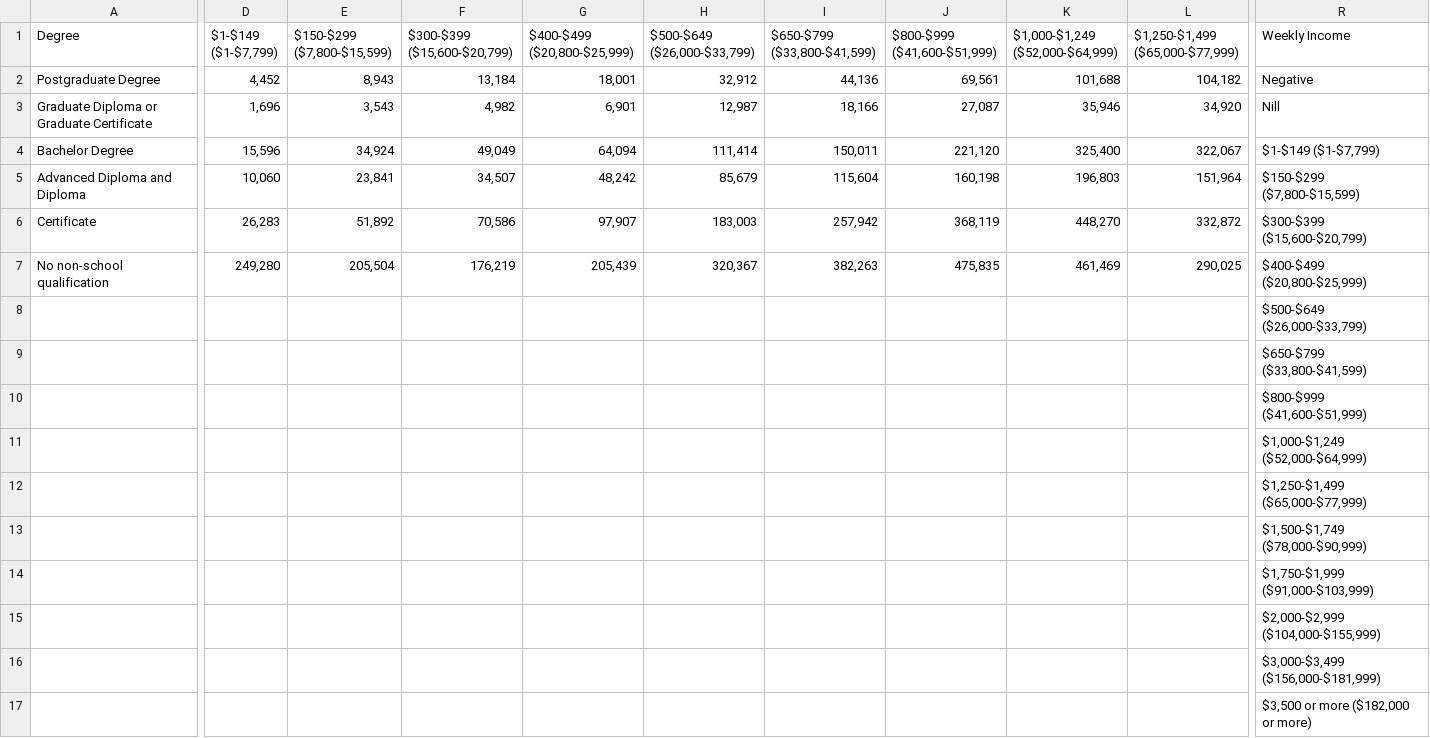
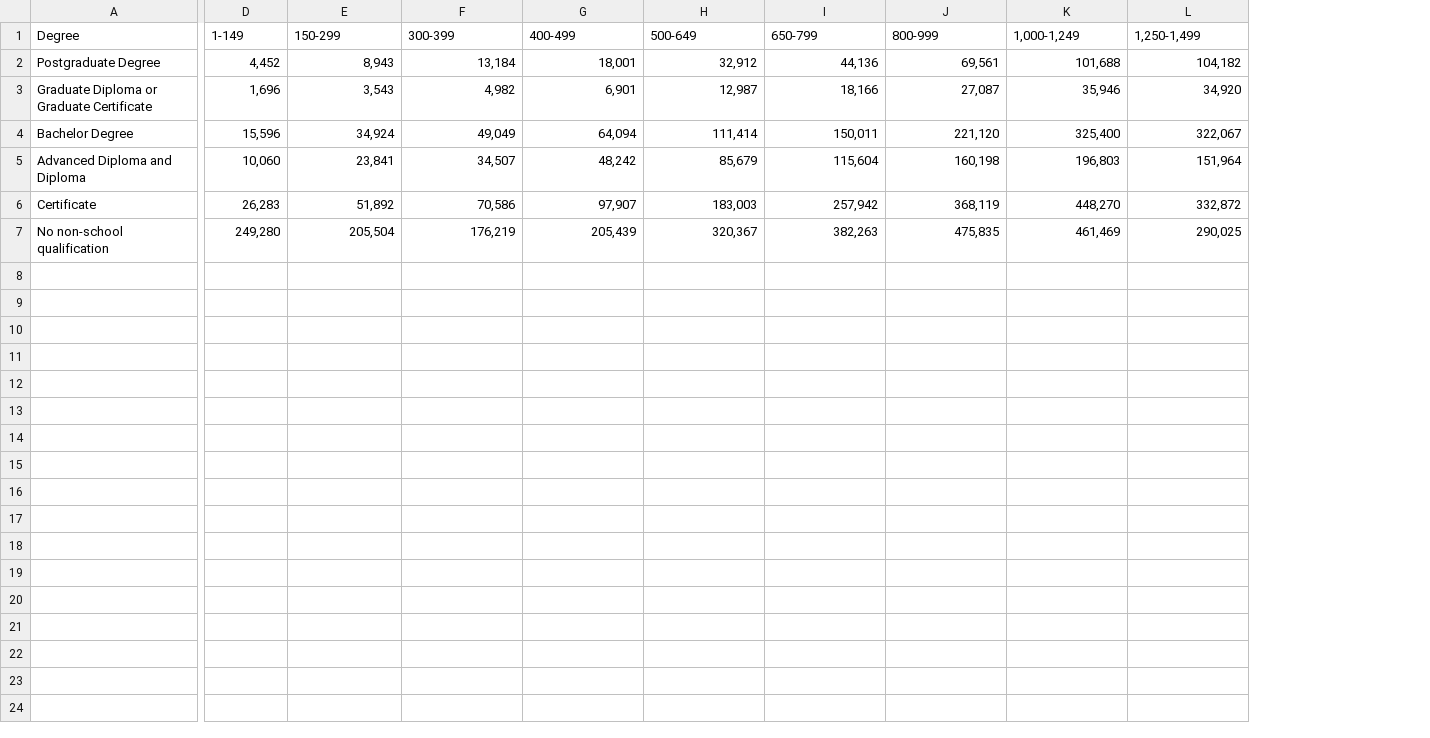
Before and after one commit to hkneller22/FIT3179_DataVis, a CSV file: DataVis2/data/qualif_vs_income-count.csv, drawn as a sheet; only a part is shown, gaps mark what is left out; rows hold the shown columns only; the diff covers the shown part only; the diff names each change by its address in the sheet, - before the commit and + after, or states it on an @@ line.

```diff
--- a/DataVis2/data/qualif_vs_income-count.csv
+++ b/DataVis2/data/qualif_vs_income-count.csv
-column R (Weekly Income), rows 2-7: Negative | Nill | $1-$149 ($1-$7,799) | $150-$299 ($7,800-$15,599) | $300-$399 ($15,600-$20,799) | $400-$499 ($20,800-$25,999)
-D1: $1-$149 ($1-$7,799)
+D1: 1-149
-E1: $150-$299 ($7,800-$15,599)
+E1: 150-299
-F1: $300-$399 ($15,600-$20,799)
+F1: 300-399
-G1: $400-$499 ($20,800-$25,999)
+G1: 400-499
-H1: $500-$649 ($26,000-$33,799)
+H1: 500-649
-I1: $650-$799 ($33,800-$41,599)
+I1: 650-799
-J1: $800-$999 ($41,600-$51,999)
+J1: 800-999
-K1: $1,000-$1,249 ($52,000-$64,999)
+K1: 1,000-1,249
-L1: $1,250-$1,499 ($65,000-$77,999)
+L1: 1,250-1,499
-row 8:  |  |  |  |  |  |  |  |  |  | $500-$649 ($26,000-$33,799)
-row 9:  |  |  |  |  |  |  |  |  |  | $650-$799 ($33,800-$41,599)
-row 10:  |  |  |  |  |  |  |  |  |  | $800-$999 ($41,600-$51,999)
-row 11:  |  |  |  |  |  |  |  |  |  | $1,000-$1,249 ($52,000-$64,999)
-row 12:  |  |  |  |  |  |  |  |  |  | $1,250-$1,499 ($65,000-$77,999)
-row 13:  |  |  |  |  |  |  |  |  |  | $1,500-$1,749 ($78,000-$90,999)
-row 14:  |  |  |  |  |  |  |  |  |  | $1,750-$1,999 ($91,000-$103,999)
-row 15:  |  |  |  |  |  |  |  |  |  | $2,000-$2,999 ($104,000-$155,999)
-row 16:  |  |  |  |  |  |  |  |  |  | $3,000-$3,499 ($156,000-$181,999)
-row 17:  |  |  |  |  |  |  |  |  |  | $3,500 or more ($182,000 or more)
```
Also changed, not shown: 5 edited cells elsewhere in this file, 4 other files.
